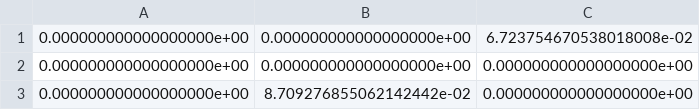
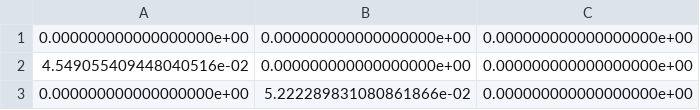
Before and after one commit to hasanjawad001/CG-NOTEARS, a CSV file: outputs/08_cNewEnvSmallRun/W_est1.csv, drawn as a sheet.

```diff
--- a/outputs/08_cNewEnvSmallRun/W_est1.csv
+++ b/outputs/08_cNewEnvSmallRun/W_est1.csv
@@ -1,3 +1,3 @@
-0.000000000000000000e+00,0.000000000000000000e+00,6.723754670538018008e-02
 0.000000000000000000e+00,0.000000000000000000e+00,0.000000000000000000e+00
-0.000000000000000000e+00,8.709276855062142442e-02,0.000000000000000000e+00
+4.549055409448040516e-02,0.000000000000000000e+00,0.000000000000000000e+00
+0.000000000000000000e+00,5.222289831080861866e-02,0.000000000000000000e+00
```
Also changed, not shown: outputs/08_cNewEnvSmallRun/W_est0.csv, outputs/08_cNewEnvSmallRun/result.csv, 6 other files.
